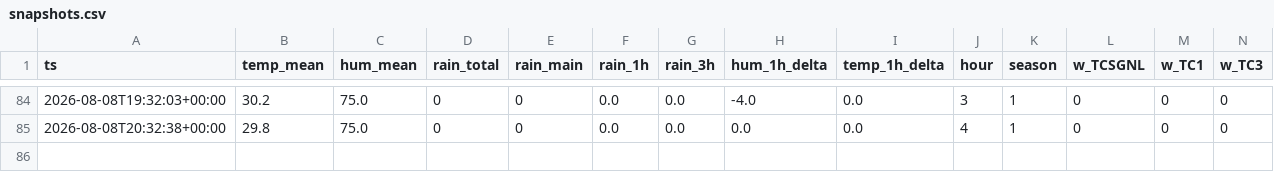
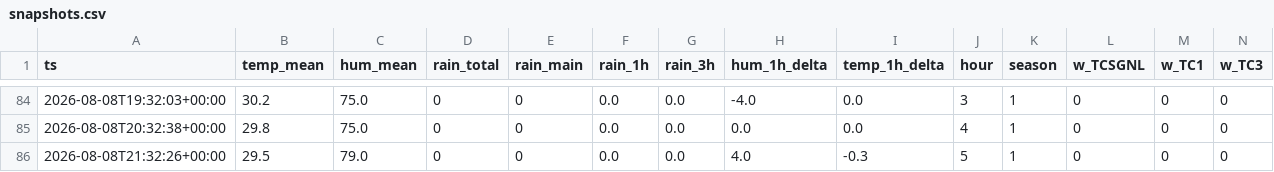
Before and after one commit to Skskendkks/Testing, a CSV file: data/snapshots.csv, drawn as a sheet; only a part is shown, gaps mark what is left out; rows hold the shown columns only; the diff names each change by its address in the sheet, - before the commit and + after, or states it on an @@ line.

```diff
--- a/data/snapshots.csv
+++ b/data/snapshots.csv
+row 86: 2026-08-08T21:32:26+00:00 | 29.5 | 79.0 | 0 | 0 | 0.0 | 0.0 | 4.0 | -0.3 | 5 | 1 | 0 | 0 | 0
```
Also changed, not shown: 4 other files.
